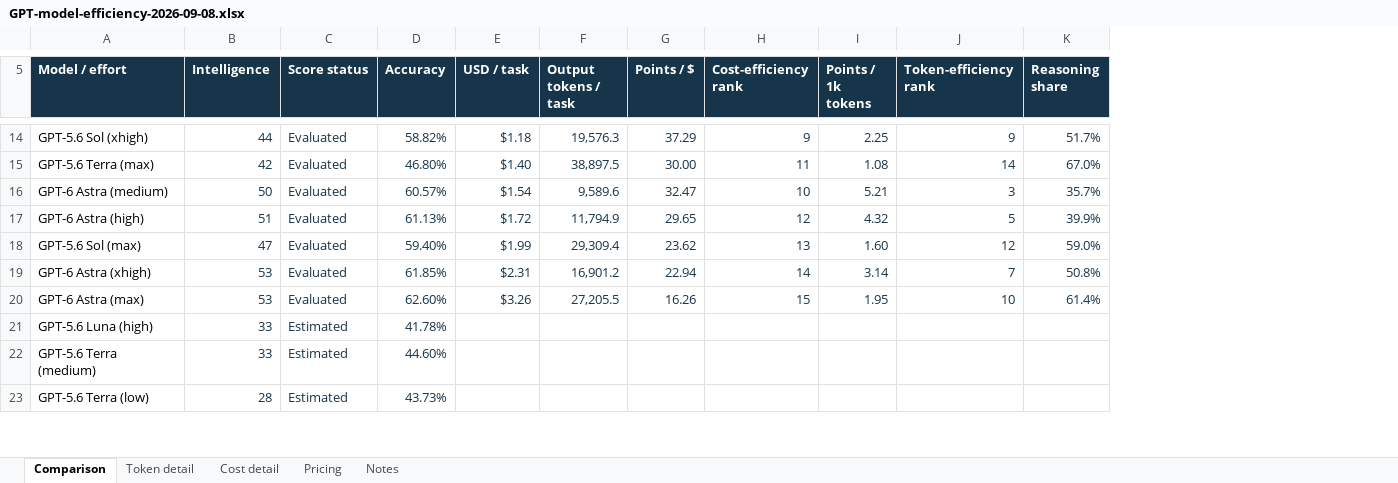
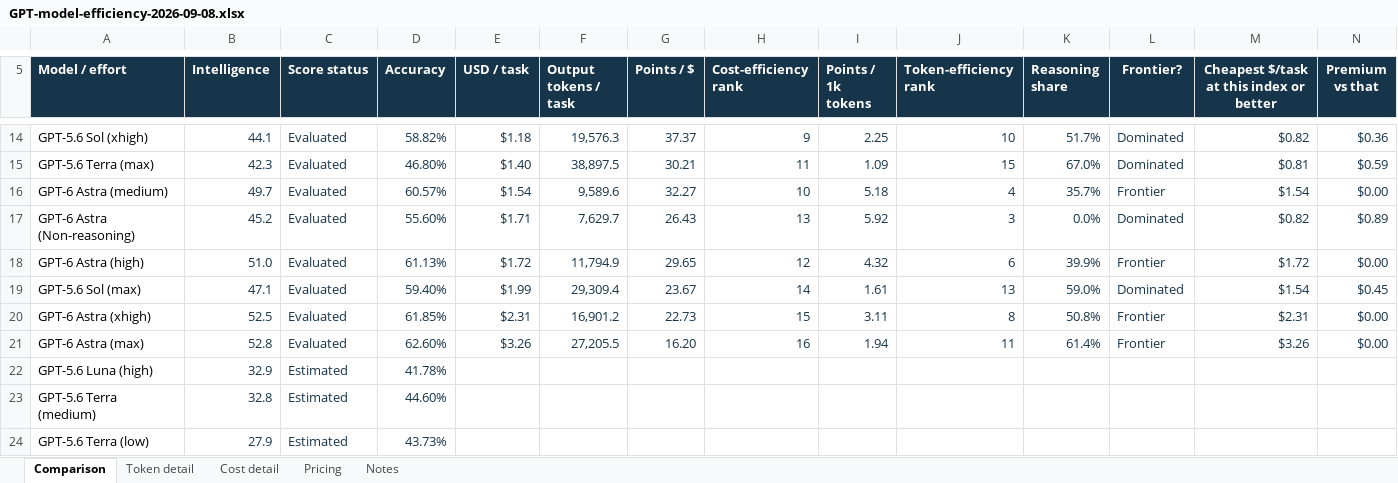
Before and after one commit to Concrete333/Codex-Agent-Deployment, an Excel workbook: docs/benchmarks/GPT-model-efficiency-2026-09-08.xlsx, sheet Comparison, drawn as a sheet; only a part is shown, gaps mark what is left out; values as stored, in another font and other column widths than the file's, no borders; table styles not drawn; addresses are those after the commit; the diff covers the shown part only; the diff names each change by its address in the sheet, - before the commit and + after, or states it on an @@ line.

```diff
--- a/docs/benchmarks/GPT-model-efficiency-2026-09-08.xlsx (sheet Comparison)
+++ b/docs/benchmarks/GPT-model-efficiency-2026-09-08.xlsx (sheet Comparison)
+column L (Frontier?), rows 14-16: Dominated | Dominated | Frontier; rows 18-21: Frontier | Dominated | Frontier | Frontier
+column M, row 5: Cheapest $/task at this index or better; rows 14-16: $0.82 | $0.81 | $1.54; rows 18-21: $1.72 | $1.54 | $2.31 | $3.26
+column N (Premium vs that), rows 14-16: $0.36 | $0.59 | $0.00; rows 18-21: $0.00 | $0.45 | $0.00 | $0.00
-B14 (Intelligence): 44
+B14 (Intelligence): 44.1
-G14 (Points / $): 37.29
+G14 (Points / $): 37.37
-J14 (Token-efficiency rank): 9
+J14 (Token-efficiency rank): 10
-B15 (Intelligence): 42
+B15 (Intelligence): 42.3
-G15 (Points / $): 30.00
+G15 (Points / $): 30.21
-I15 (Points / 1k tokens): 1.08
+I15 (Points / 1k tokens): 1.09
-J15 (Token-efficiency rank): 14
+J15 (Token-efficiency rank): 15
-B16 (Intelligence): 50
+B16 (Intelligence): 49.7
-G16 (Points / $): 32.47
+G16 (Points / $): 32.27
-I16 (Points / 1k tokens): 5.21
+I16 (Points / 1k tokens): 5.18
-J16 (Token-efficiency rank): 3
+J16 (Token-efficiency rank): 4
+row 17: GPT-6 Astra (Non-reasoning) | 45.2 | Evaluated | 55.60% | $1.71 | 7,629.7 | 26.43 | 13 | 5.92 | 3 | 0.0% | Dominated | $0.82 | $0.89
-B18 (Intelligence): 51
+B18 (Intelligence): 51.0
-J18 (Token-efficiency rank): 5
+J18 (Token-efficiency rank): 6
-B19 (Intelligence): 47
+B19 (Intelligence): 47.1
-G19 (Points / $): 23.62
+G19 (Points / $): 23.67
-H19 (Cost-efficiency rank): 13
+H19 (Cost-efficiency rank): 14
-I19 (Points / 1k tokens): 1.60
+I19 (Points / 1k tokens): 1.61
-J19 (Token-efficiency rank): 12
+J19 (Token-efficiency rank): 13
-B20 (Intelligence): 53
+B20 (Intelligence): 52.5
-G20 (Points / $): 22.94
+G20 (Points / $): 22.73
-H20 (Cost-efficiency rank): 14
+H20 (Cost-efficiency rank): 15
-I20 (Points / 1k tokens): 3.14
+I20 (Points / 1k tokens): 3.11
-J20 (Token-efficiency rank): 7
+J20 (Token-efficiency rank): 8
-B21 (Intelligence): 53
+B21 (Intelligence): 52.8
-G21 (Points / $): 16.26
+G21 (Points / $): 16.20
-H21 (Cost-efficiency rank): 15
+H21 (Cost-efficiency rank): 16
-I21 (Points / 1k tokens): 1.95
+I21 (Points / 1k tokens): 1.94
-J21 (Token-efficiency rank): 10
+J21 (Token-efficiency rank): 11
-B22 (Intelligence): 33
+B22 (Intelligence): 32.9
-B23 (Intelligence): 33
+B23 (Intelligence): 32.8
-B24 (Intelligence): 28
+B24 (Intelligence): 27.9
```
Also changed, not shown: 1 added row, 30 edited cells and cell formats elsewhere in this sheet, sheet Token detail, sheet Notes, sheet Cost detail, sheet Pricing, formulas that keep their value, 7 other files.
